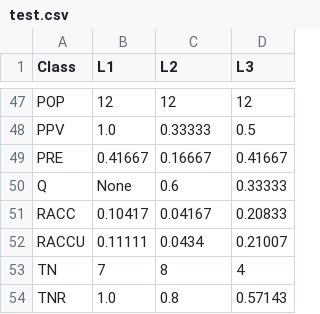
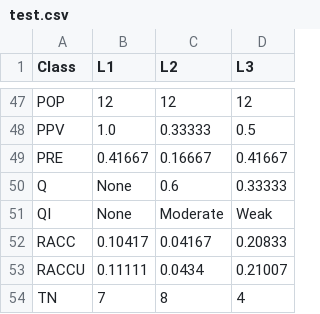
Before and after one commit to sepandhaghighi/pycm, a CSV file: Otherfiles/test.csv, drawn as a sheet; only a part is shown, gaps mark what is left out; the shorter side is filled out with more unchanged rows.

```diff
--- a/Otherfiles/test.csv
+++ b/Otherfiles/test.csv
@@ -50,2 +50,3 @@ PRE,0.41667,0.16667,0.41667
 Q,None,0.6,0.33333
+QI,None,Moderate,Weak
 RACC,0.10417,0.04167,0.20833
```
Also changed, not shown: Document/Document_Files/cm1.csv, Document/Document_Files/cm1_summary.csv, 32 other files.
